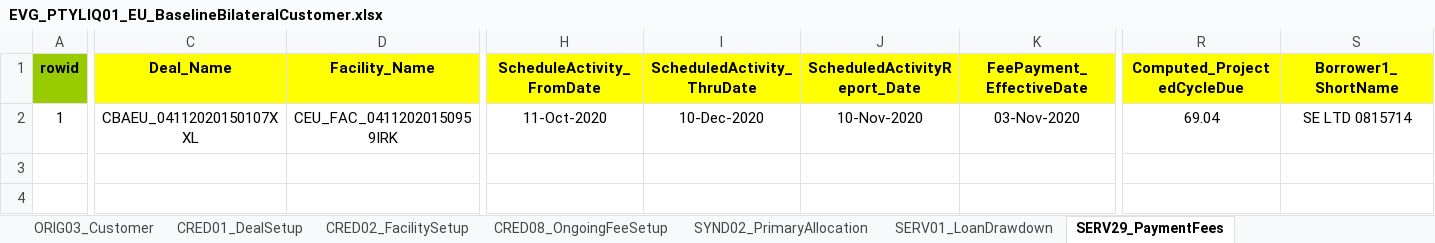
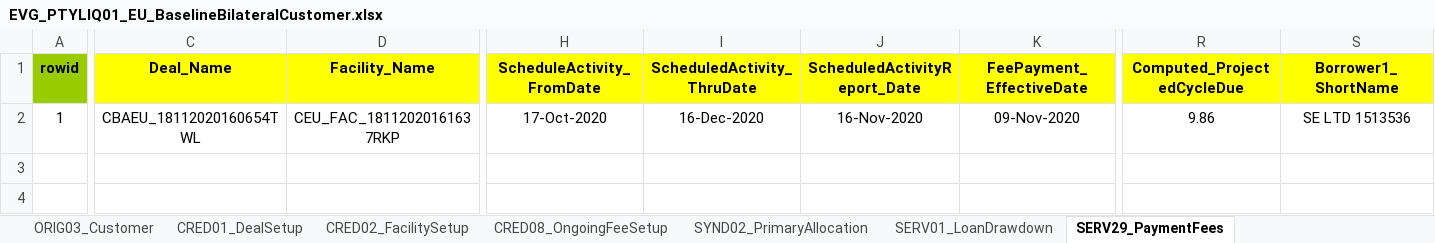
Before and after one commit to shirleenhong/automation-loan-application-cba, an Excel workbook: DataSet/LoanIQ_DataSet/EU_Entity/EVG_PTYLIQ01_EU_BaselineBilateralCustomer.xlsx, sheet SERV29_PaymentFees, drawn as a sheet; only a part is shown, gaps mark what is left out; values as stored, in another font and other column widths than the file's, no borders; the diff covers the shown part only; the diff names each change by its address in the sheet, - before the commit and + after, or states it on an @@ line.

```diff
--- a/DataSet/LoanIQ_DataSet/EU_Entity/EVG_PTYLIQ01_EU_BaselineBilateralCustomer.xlsx (sheet SERV29_PaymentFees)
+++ b/DataSet/LoanIQ_DataSet/EU_Entity/EVG_PTYLIQ01_EU_BaselineBilateralCustomer.xlsx (sheet SERV29_PaymentFees)
-C2 (Deal_Name): CBAEU_04112020150107XXL
+C2 (Deal_Name): CBAEU_18112020160654TWL
-D2 (Facility_Name): CEU_FAC_04112020150959IRK
+D2 (Facility_Name): CEU_FAC_18112020161637RKP
-H2 (ScheduleActivity_FromDate): 11-Oct-2020
+H2 (ScheduleActivity_FromDate): 17-Oct-2020
-I2 (ScheduledActivity_ThruDate): 10-Dec-2020
+I2 (ScheduledActivity_ThruDate): 16-Dec-2020
-J2 (ScheduledActivityReport_Date): 10-Nov-2020
+J2 (ScheduledActivityReport_Date): 16-Nov-2020
-K2 (FeePayment_EffectiveDate): 03-Nov-2020
+K2 (FeePayment_EffectiveDate): 09-Nov-2020
-R2 (Computed_ProjectedCycleDue): 69.04
+R2 (Computed_ProjectedCycleDue): 9.86
-S2 (Borrower1_ShortName): SE LTD 0815714
+S2 (Borrower1_ShortName): SE LTD 1513536
```
Also changed, not shown: 5 edited cells elsewhere in this sheet, sheet Correspondence, sheet SERV21_InterestPayments, sheet SERV18_Payments, sheet AMCH04_DealChangeTransaction, sheet SERV01_LoanDrawdown, sheet CRED01_DealSetup, 6 more sheets, 37 other files.
